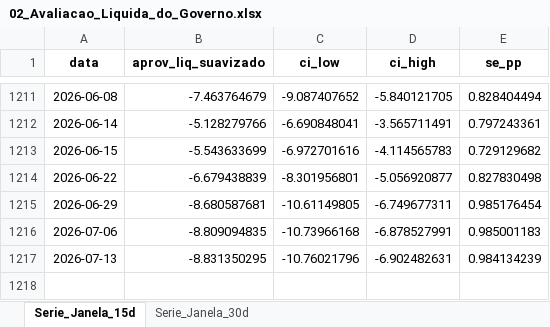
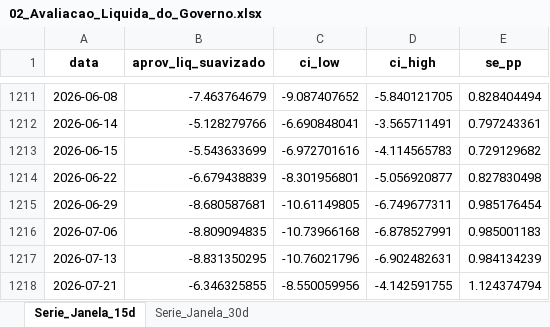
Before and after one commit to mateus2303/Elections, an Excel workbook: ENTREGA_FINAL/RESULTADOS_ATUAIS/Modelo_A_Baseline_Oficial/02_Avaliacao_Liquida_do_Governo.xlsx, sheet Serie_Janela_15d, drawn as a sheet; only a part is shown, gaps mark what is left out; values as stored, in another font and other column widths than the file's, no borders; the diff names each change by its address in the sheet, - before the commit and + after, or states it on an @@ line.

```diff
--- a/ENTREGA_FINAL/RESULTADOS_ATUAIS/Modelo_A_Baseline_Oficial/02_Avaliacao_Liquida_do_Governo.xlsx (sheet Serie_Janela_15d)
+++ b/ENTREGA_FINAL/RESULTADOS_ATUAIS/Modelo_A_Baseline_Oficial/02_Avaliacao_Liquida_do_Governo.xlsx (sheet Serie_Janela_15d)
+row 1218: 2026-07-21 | -6.346325855 | -8.550059956 | -4.142591755 | 1.124374794
```
Also changed, not shown: sheet Serie_Janela_30d, ENTREGA_FINAL/Base_nova_limpa.xlsx, ENTREGA_FINAL/RESULTADOS_ATUAIS/Modelo_A_Baseline_Oficial/01_Avaliacao_do_Governo.xlsx, 26 other files.
